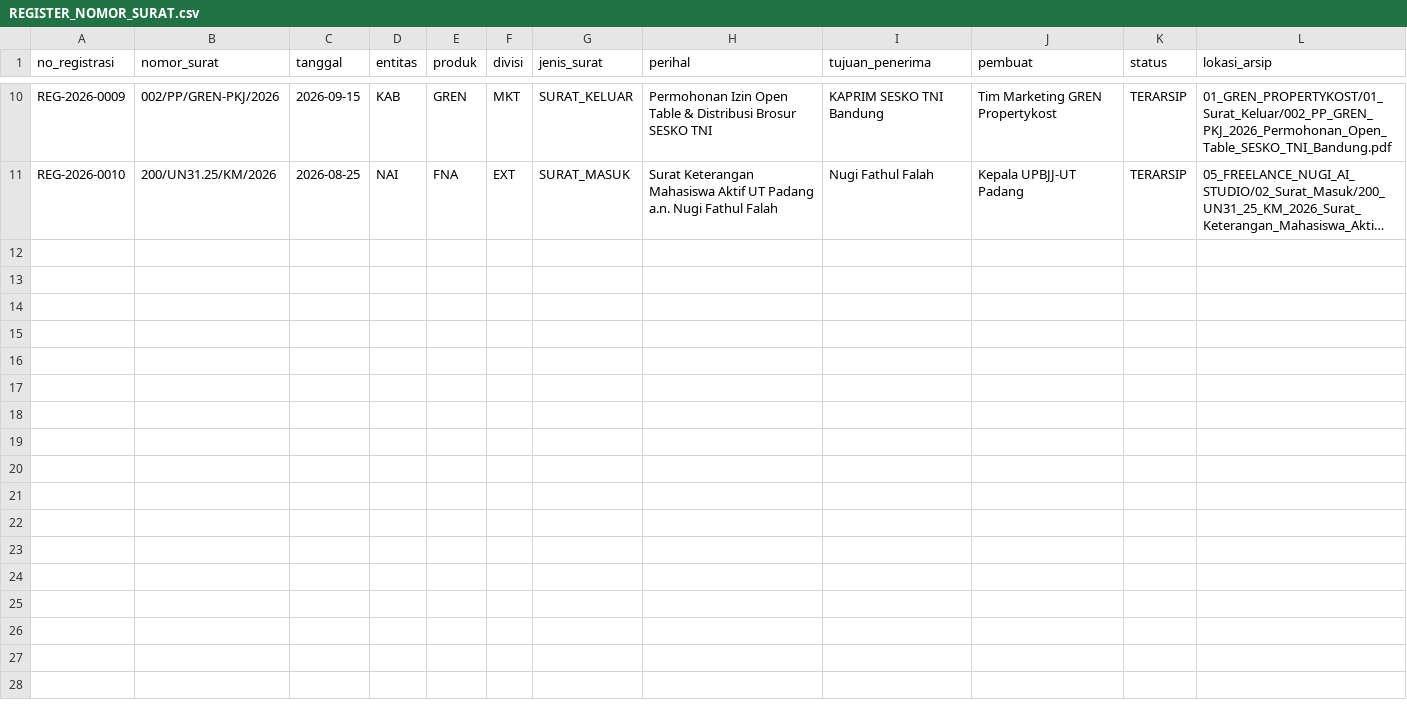
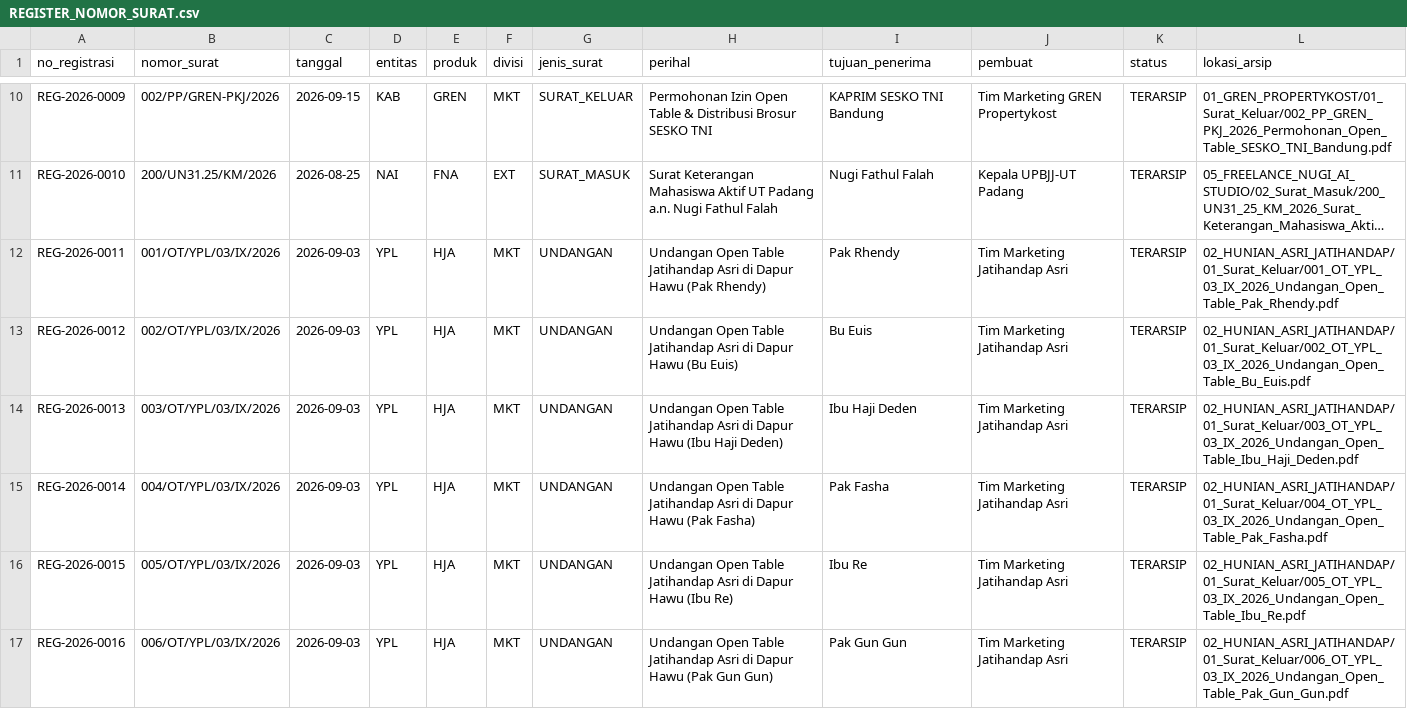
Before and after one commit to nugiwabot/Kumpulan-surat, a CSV file: 00_STANDAR_DAN_REGULASI/REGISTER_NOMOR_SURAT.csv, drawn as a sheet; only a part is shown, gaps mark what is left out; long unchanged cells end in …; the diff covers the shown part only; the diff names each change by its address in the sheet, - before the commit and + after, or states it on an @@ line.

Commit message:
feat: arsipkan 11 berkas surat undangan Open Table Jatihandap Asri di Dapur Hawu

```diff
--- a/00_STANDAR_DAN_REGULASI/REGISTER_NOMOR_SURAT.csv
+++ b/00_STANDAR_DAN_REGULASI/REGISTER_NOMOR_SURAT.csv
+row 12: REG-2026-0011 | 001/OT/YPL/03/IX/2026 | 2026-09-03 | YPL | HJA | MKT | UNDANGAN | Undangan Open Table Jatihandap Asri di Dapur Hawu (Pak Rhendy) | Pak Rhendy | Tim Marketing Jatihandap Asri | TERARSIP | 02_HUNIAN_ASRI_JATIHANDAP/01_Surat_Keluar/001_OT_YPL_03_IX_2026_Undangan_Open_Table_Pak_Rhendy.pdf
+row 13: REG-2026-0012 | 002/OT/YPL/03/IX/2026 | 2026-09-03 | YPL | HJA | MKT | UNDANGAN | Undangan Open Table Jatihandap Asri di Dapur Hawu (Bu Euis) | Bu Euis | Tim Marketing Jatihandap Asri | TERARSIP | 02_HUNIAN_ASRI_JATIHANDAP/01_Surat_Keluar/002_OT_YPL_03_IX_2026_Undangan_Open_Table_Bu_Euis.pdf
+row 14: REG-2026-0013 | 003/OT/YPL/03/IX/2026 | 2026-09-03 | YPL | HJA | MKT | UNDANGAN | Undangan Open Table Jatihandap Asri di Dapur Hawu (Ibu Haji Deden) | Ibu Haji Deden | Tim Marketing Jatihandap Asri | TERARSIP | 02_HUNIAN_ASRI_JATIHANDAP/01_Surat_Keluar/003_OT_YPL_03_IX_2026_Undangan_Open_Table_Ibu_Haji_Deden.pdf
+row 15: REG-2026-0014 | 004/OT/YPL/03/IX/2026 | 2026-09-03 | YPL | HJA | MKT | UNDANGAN | Undangan Open Table Jatihandap Asri di Dapur Hawu (Pak Fasha) | Pak Fasha | Tim Marketing Jatihandap Asri | TERARSIP | 02_HUNIAN_ASRI_JATIHANDAP/01_Surat_Keluar/004_OT_YPL_03_IX_2026_Undangan_Open_Table_Pak_Fasha.pdf
+row 16: REG-2026-0015 | 005/OT/YPL/03/IX/2026 | 2026-09-03 | YPL | HJA | MKT | UNDANGAN | Undangan Open Table Jatihandap Asri di Dapur Hawu (Ibu Re) | Ibu Re | Tim Marketing Jatihandap Asri | TERARSIP | 02_HUNIAN_ASRI_JATIHANDAP/01_Surat_Keluar/005_OT_YPL_03_IX_2026_Undangan_Open_Table_Ibu_Re.pdf
+row 17: REG-2026-0016 | 006/OT/YPL/03/IX/2026 | 2026-09-03 | YPL | HJA | MKT | UNDANGAN | Undangan Open Table Jatihandap Asri di Dapur Hawu (Pak Gun Gun) | Pak Gun Gun | Tim Marketing Jatihandap Asri | TERARSIP | 02_HUNIAN_ASRI_JATIHANDAP/01_Surat_Keluar/006_OT_YPL_03_IX_2026_Undangan_Open_Table_Pak_Gun_Gun.pdf
```
Also changed, not shown: 5 added rows elsewhere in this file, 12 other files.
